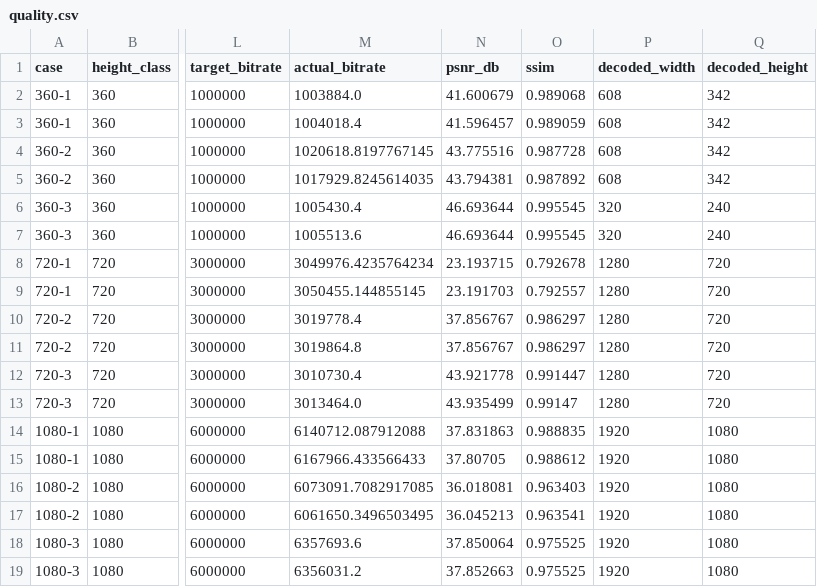
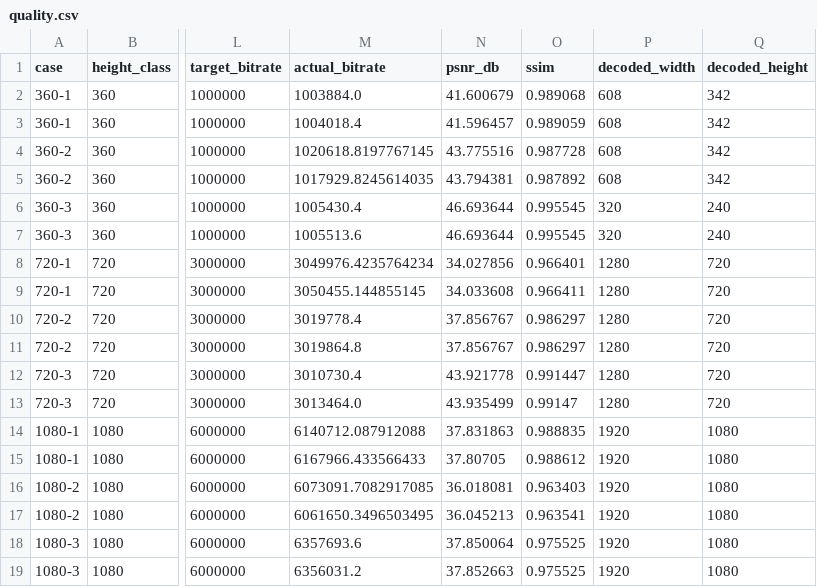
Before and after one commit to coreav-dev/coreav, a CSV file: bench/encoders/videotoolbox-reference/quality.csv, drawn as a sheet; only a part is shown, gaps mark what is left out; the diff names each change by its address in the sheet, - before the commit and + after, or states it on an @@ line.

```diff
--- a/bench/encoders/videotoolbox-reference/quality.csv
+++ b/bench/encoders/videotoolbox-reference/quality.csv
-N8 (psnr_db): 23.193715
+N8 (psnr_db): 34.027856
-O8 (ssim): 0.792678
+O8 (ssim): 0.966401
-N9 (psnr_db): 23.191703
+N9 (psnr_db): 34.033608
-O9 (ssim): 0.792557
+O9 (ssim): 0.966411
```
Also changed, not shown: 4 other files.
